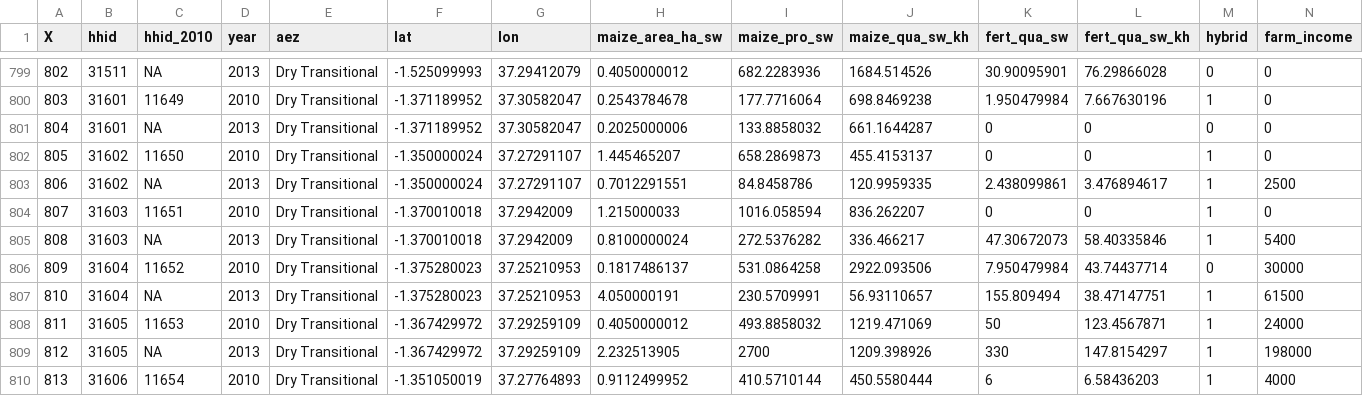
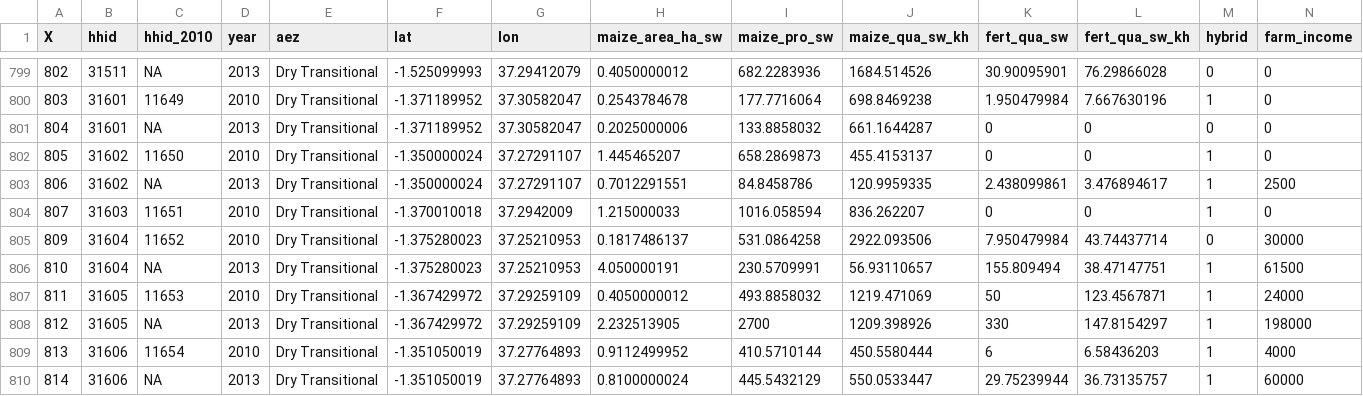
Before and after one commit to KevinOluoch/yieldest, a CSV file: inst/extdata/MaizeYieldHHdata.csv, drawn as a sheet; only a part is shown, gaps mark what is left out; the shorter side is filled out with more unchanged rows; rows hold the shown columns only; the diff names each change by its address in the sheet, - before the commit and + after, or states it on an @@ line.

```diff
--- a/inst/extdata/MaizeYieldHHdata.csv
+++ b/inst/extdata/MaizeYieldHHdata.csv
-row 805: 808 | 31603 | NA | 2013 | Dry Transitional | -1.370010018 | 37.2942009 | 0.8100000024 | 272.5376282 | 336.466217 | 47.30672073 | 58.40335846 | 1 | 5400
```
Also changed, not shown: 11 other files.
